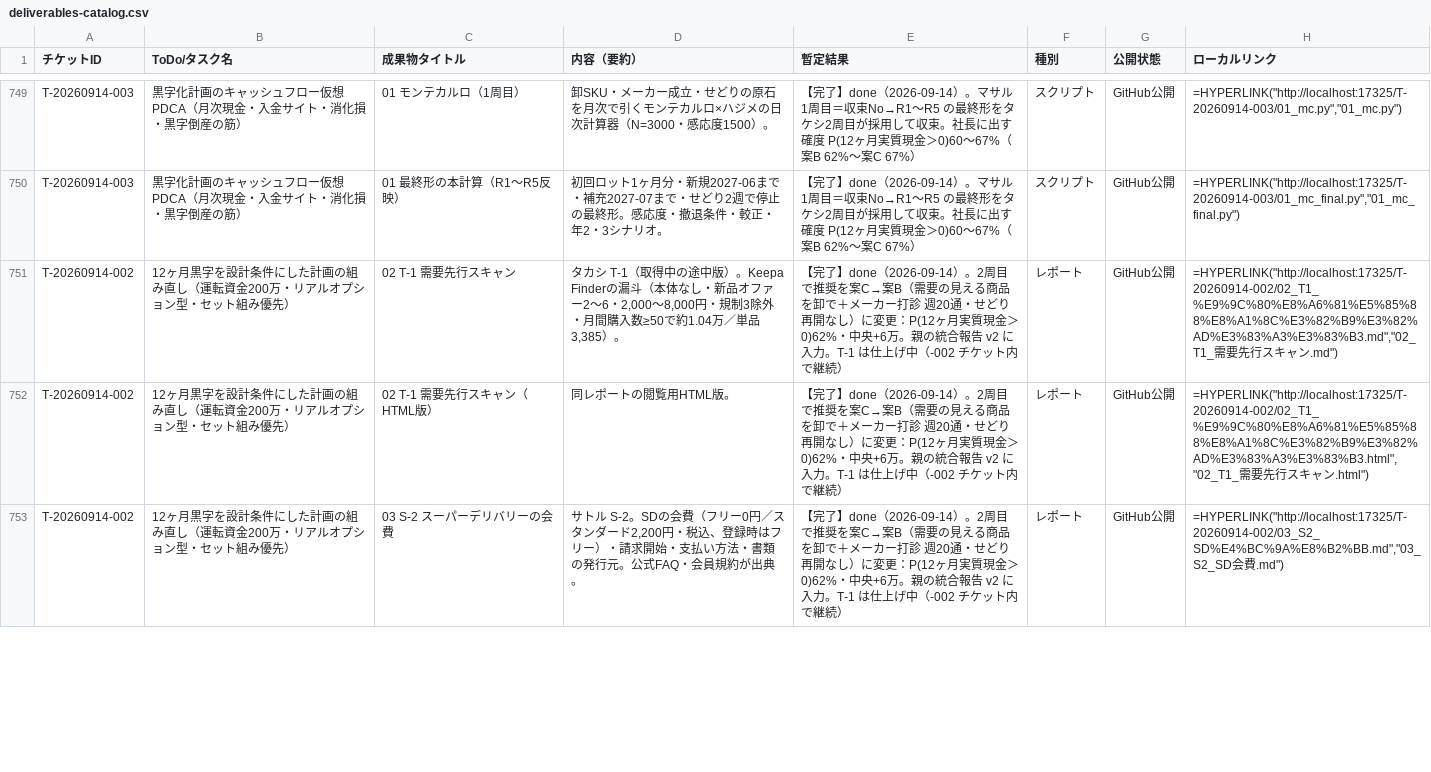
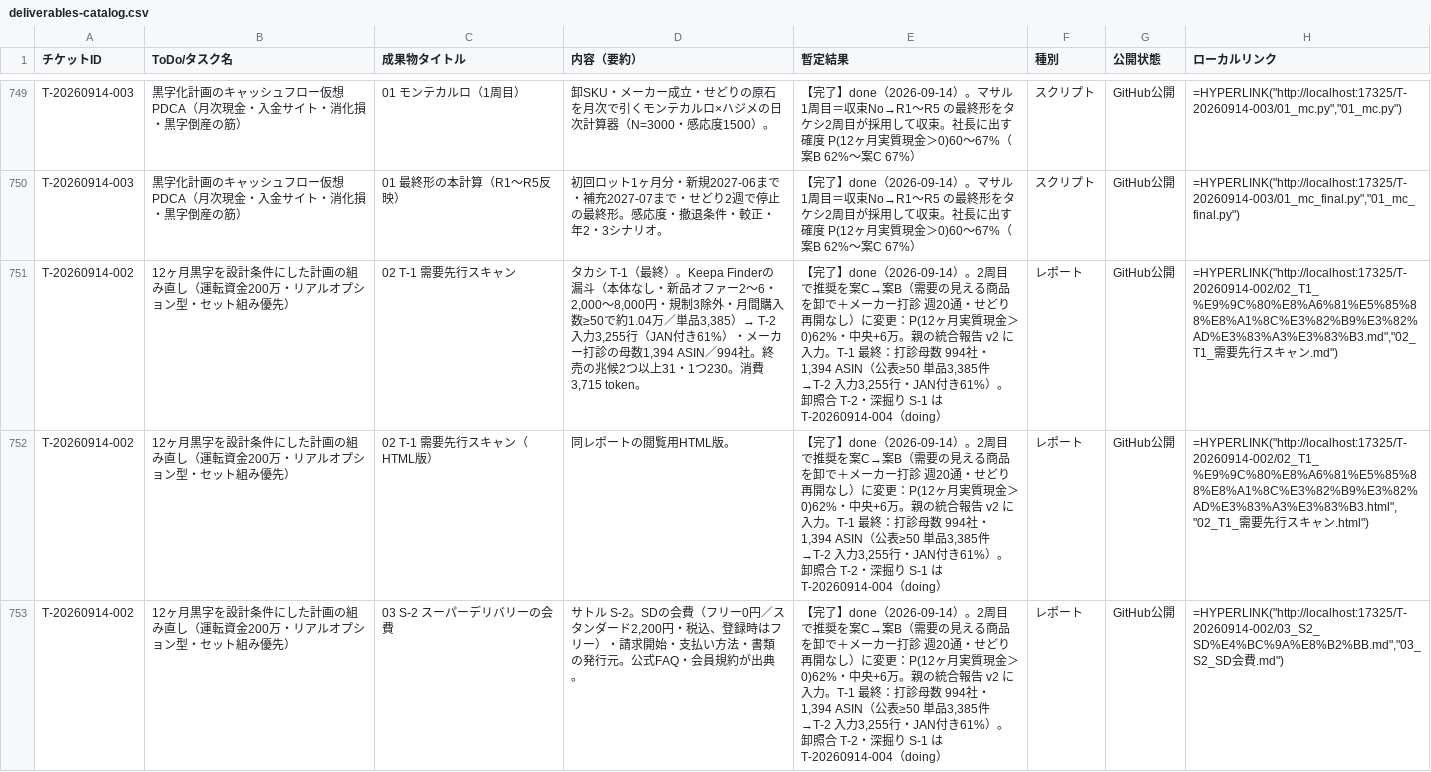
Before and after one commit to Yukinori1018/ai-company-amazon_buppan, a CSV file: workspace/output/deliverables/T-20260601-001/deliverables-catalog.csv, drawn as a sheet; only a part is shown, gaps mark what is left out; the diff covers the shown part only; the diff names each change by its address in the sheet, - before the commit and + after, or states it on an @@ line.

```diff
--- a/workspace/output/deliverables/T-20260601-001/deliverables-catalog.csv
+++ b/workspace/output/deliverables/T-20260601-001/deliverables-catalog.csv
-D751 (内容（要約）): …シ T-1（取得中の途中版）。Keepa Finderの漏斗（本体なし・新品オファー2〜6・2,000〜8,000円・規制3除外・月間購入数≥50で約1.04万／単品3,385）。
+D751 (内容（要約）): …シ T-1（最終）。Keepa Finderの漏斗（本体なし・新品オファー2〜6・2,000〜8,000円・規制3除外・月間購入数≥50で約1.04万／単品3,385）→ T-2 入力3,255行（JAN付き61%）・メーカー打診の母数1,394 ASIN／994社。終売の兆候2つ以上31・1つ230。消費3,715 token。
-E751:E753 (暫定結果): …入力。T-1 は仕上げ中（-002 チケット内で継続）
+E751:E753 (暫定結果): …入力。T-1 最終：打診母数 994社・1,394 ASIN（公表≥50 単品3,385件→T-2 入力3,255行・JAN付き61%）。卸照合 T-2・深掘り S-1 は T-20260914-004（doing）
```
Also changed, not shown: 12 edited cells elsewhere in this file, 4 other files.
